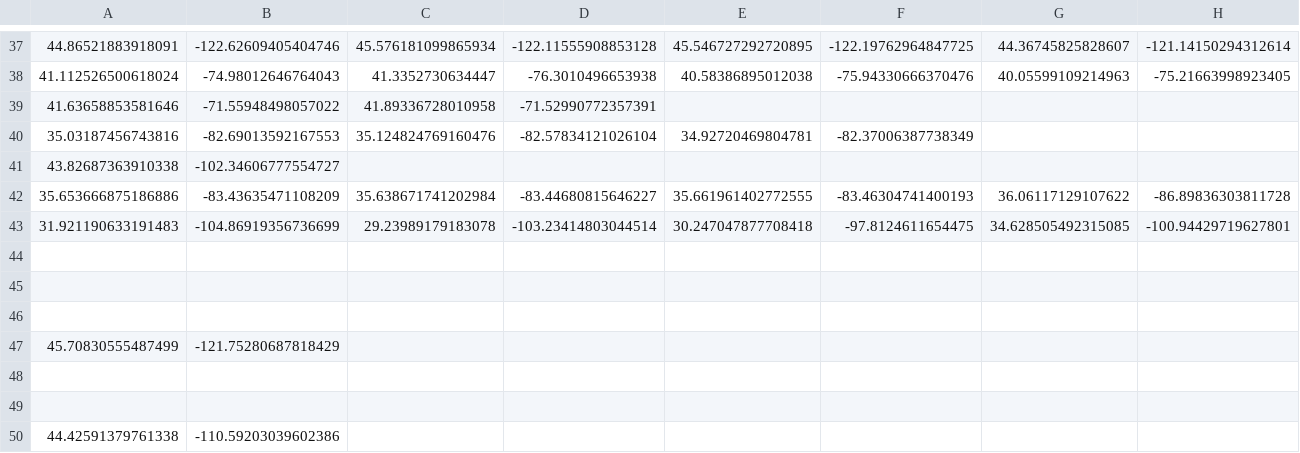
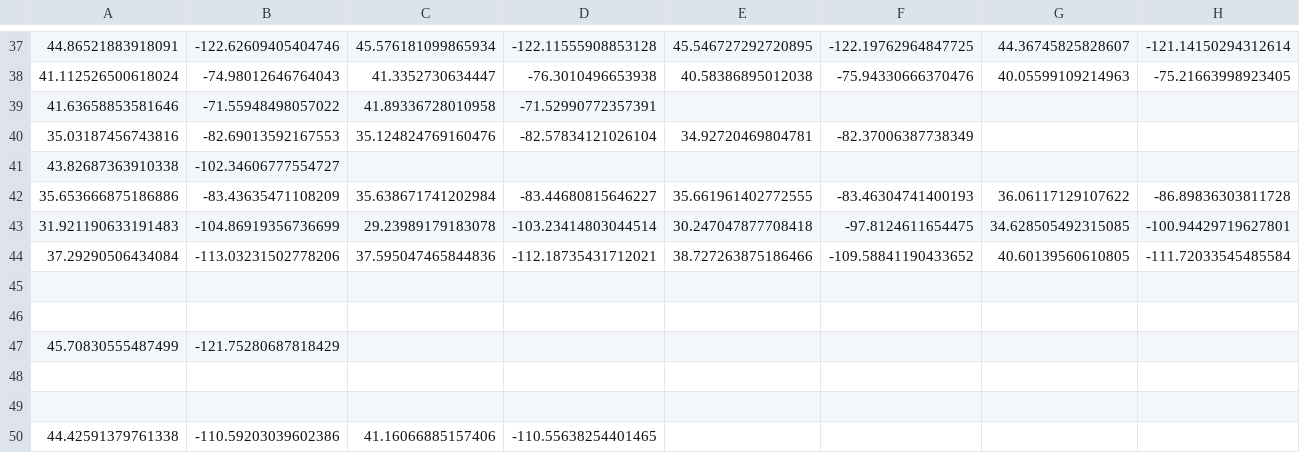
Before and after one commit to akhilb1644/twentyTimeProject, a CSV file: hikingCoords.csv, drawn as a sheet; only a part is shown, gaps mark what is left out; rows hold the shown columns only; the diff names each change by its address in the sheet, - before the commit and + after, or states it on an @@ line.

Commit message:
Update hikingCoords.csv
Utah is complete

```diff
--- a/hikingCoords.csv
+++ b/hikingCoords.csv
-row 44: (empty)
+row 44: 37.29290506434084 | -113.03231502778206 | 37.595047465844836 | -112.18735431712021 | 38.727263875186466 | -109.58841190433652 | 40.60139560610805 | -111.72033545485584
-C50: (empty)
+C50: 41.16066885157406
-D50: (empty)
+D50: -110.55638254401465
```
